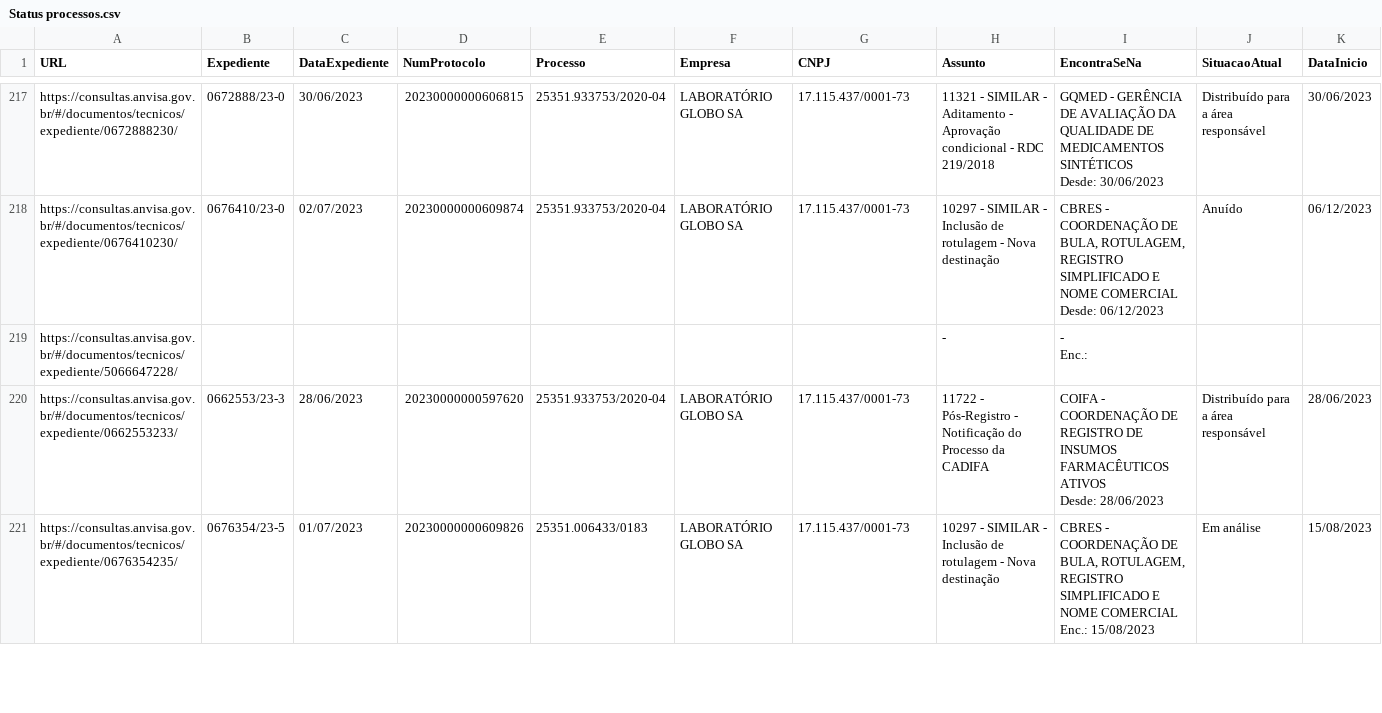
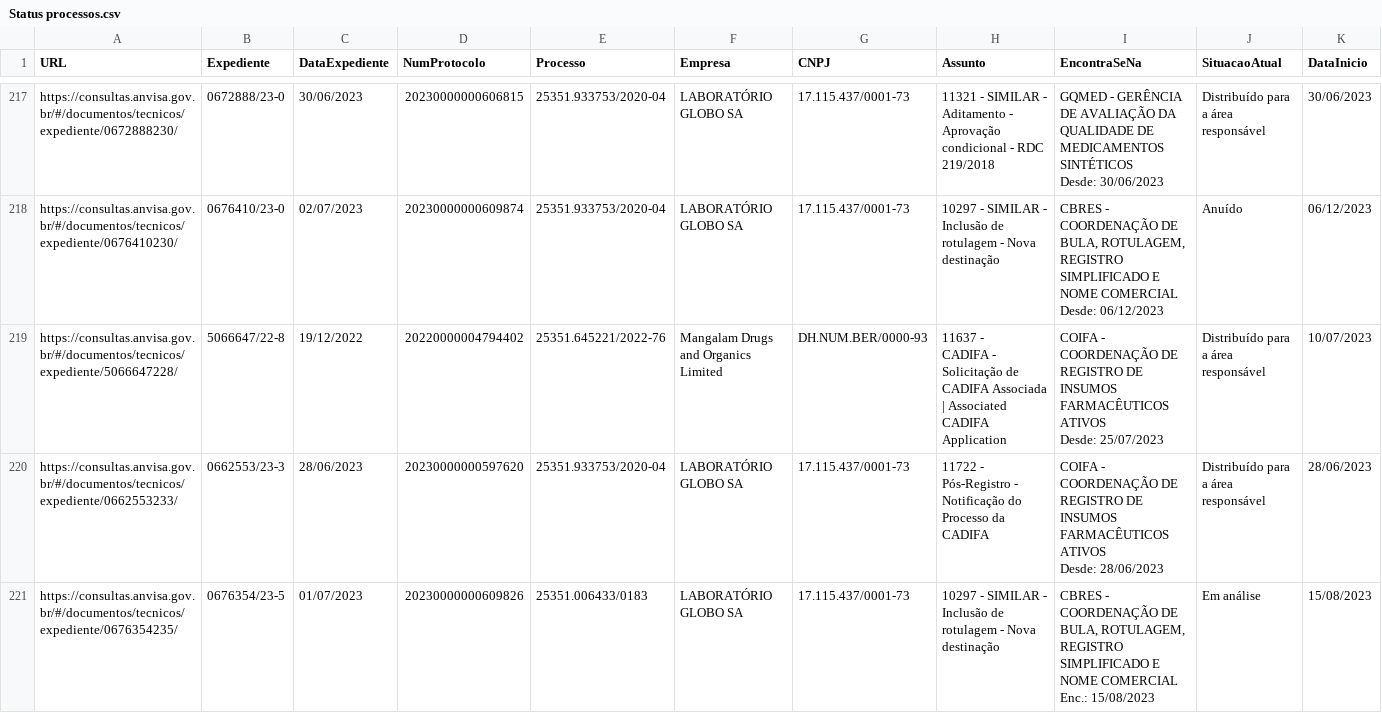
Before and after one commit to Diorgerb/DADOSreg, a CSV file: Status processos.csv, drawn as a sheet; only a part is shown, gaps mark what is left out; the diff covers the shown part only.

Commit message:
Atualizando arquivo CSV com informações extraídas

```diff
--- a/Status processos.csv
+++ b/Status processos.csv
@@ -513,5 +513,5 @@ https://consultas.anvisa.gov.br/#/documentos/tecnicos/expediente/0676410230/,067
                             Desde: 06/12/2023",Anuído,06/12/2023
-https://consultas.anvisa.gov.br/#/documentos/tecnicos/expediente/5066647228/,,,,,,,-,"-
-
-                        Enc.:",,
+https://consultas.anvisa.gov.br/#/documentos/tecnicos/expediente/5066647228/,5066647/22-8,19/12/2022,20220000004794402,25351.645221/2022-76,Mangalam Drugs and Organics Limited,DH.NUM.BER/0000-93,"11637 -
+                        CADIFA - Solicitação de CADIFA Associada | Associated CADIFA Application","COIFA - COORDENAÇÃO DE REGISTRO DE INSUMOS FARMACÊUTICOS ATIVOS
+                        Desde: 25/07/2023",Distribuído para a área responsável,10/07/2023
 https://consultas.anvisa.gov.br/#/documentos/tecnicos/expediente/0662553233/,0662553/23-3,28/06/2023,20230000000597620,25351.933753/2020-04,LABORATÓRIO GLOBO SA,17.115.437/0001-73,11722 - Pós-Registro - Notificação do Processo da CADIFA,"COIFA - COORDENAÇÃO DE REGISTRO DE INSUMOS FARMACÊUTICOS ATIVOS
```
Also changed, not shown: 5 edited cells elsewhere in this file.
